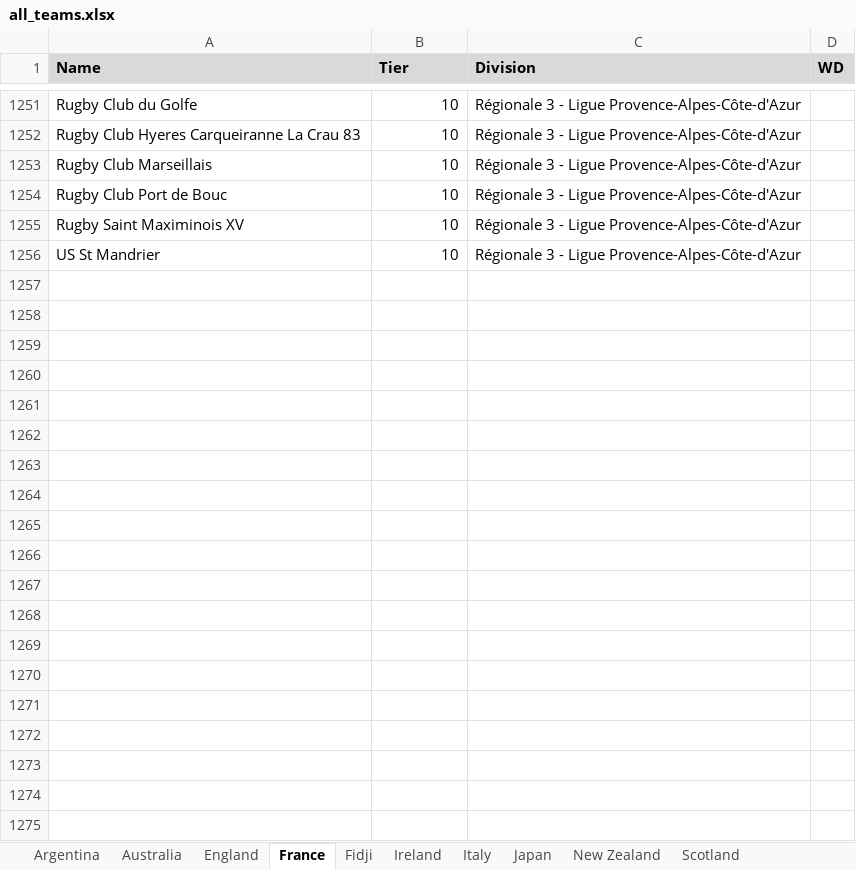
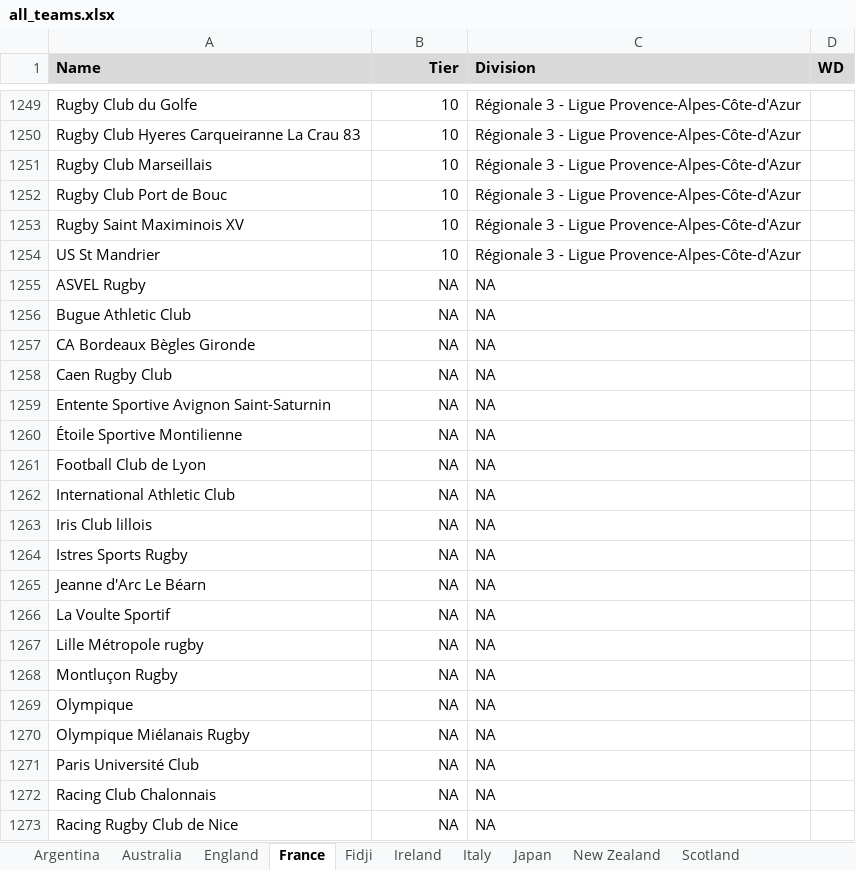
Before and after one commit to CompNet/RugbyScope, an Excel workbook: data/references/all_teams.xlsx, sheet France, drawn as a sheet; only a part is shown, gaps mark what is left out; values as stored, in another font and other column widths than the file's, no borders; the diff covers the shown part only; the diff names each change by its address in the sheet, - before the commit and + after, or states it on an @@ line.

```diff
--- a/data/references/all_teams.xlsx (sheet France)
+++ b/data/references/all_teams.xlsx (sheet France)
-B1 alignment: left
+B1 alignment: right
+row 1255: ASVEL Rugby | NA | NA
+row 1256: Bugue Athletic Club | NA | NA
+row 1257: CA Bordeaux Bègles Gironde | NA | NA
+row 1258: Caen Rugby Club | NA | NA
+row 1259: Entente Sportive Avignon Saint-Saturnin | NA | NA
+row 1260: Étoile Sportive Montilienne | NA | NA
+row 1261: Football Club de Lyon | NA | NA
+row 1262: International Athletic Club | NA | NA
+row 1263: Iris Club lillois | NA | NA
+row 1264: Istres Sports Rugby | NA | NA
+row 1265: Jeanne d'Arc Le Béarn | NA | NA
+row 1266: La Voulte Sportif | NA | NA
+row 1267: Lille Métropole rugby | NA | NA
+row 1268: Montluçon Rugby | NA | NA
+row 1269: Olympique | NA | NA
+row 1270: Olympique Miélanais Rugby | NA | NA
+row 1271: Paris Université Club | NA | NA
+row 1272: Racing Club Chalonnais | NA | NA
+row 1273: Racing Rugby Club de Nice | NA | NA
```
Also changed, not shown: 34 added rows, 8 removed rows, 12 moved rows and 64 edited cells elsewhere in this sheet, sheet Ireland, sheet New Zealand, sheet England, sheet Scotland, sheet Wales, sheet Italy, 5 more sheets, 19 other files.
